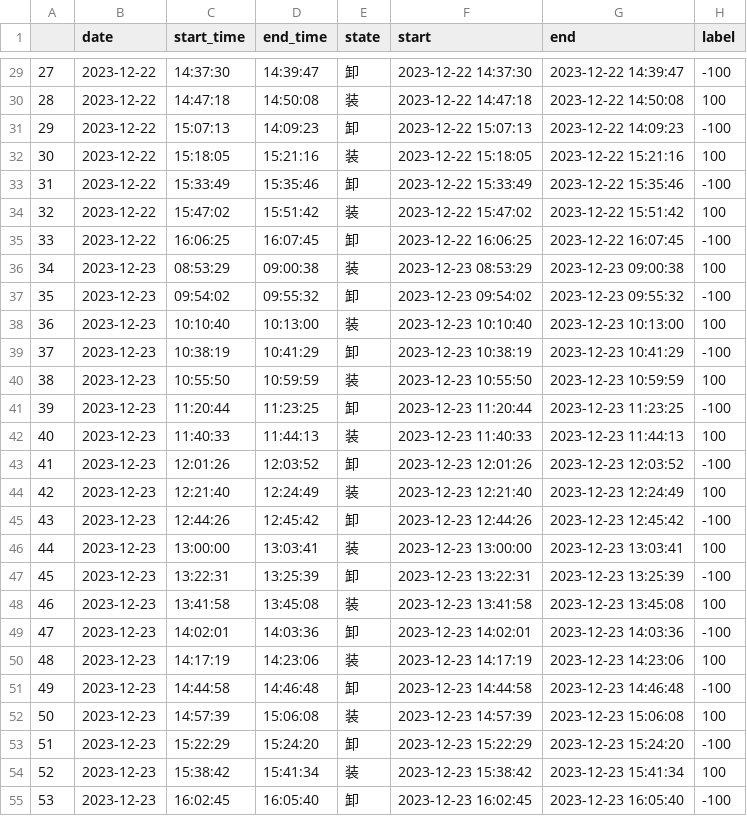
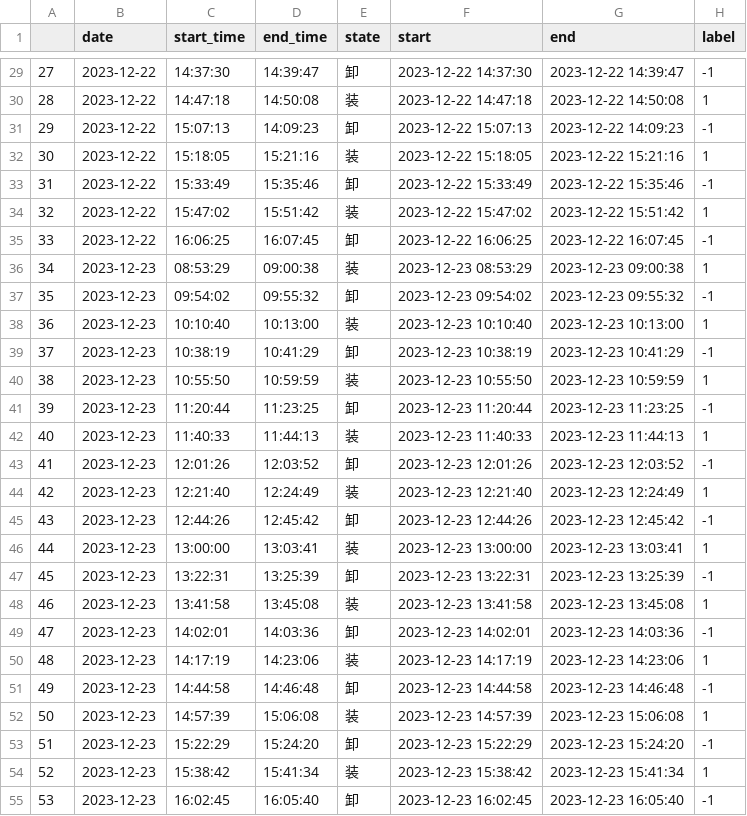
Before and after one commit to ainiubility/CNN-LSTM-Attention, a CSV file: data/states.csv, drawn as a sheet; only a part is shown, gaps mark what is left out; the diff covers the shown part only.

```diff
--- a/data/states.csv
+++ b/data/states.csv
@@ -29,27 +29,27 @@
-27,2023-12-22,14:37:30,14:39:47,卸,2023-12-22 14:37:30,2023-12-22 14:39:47,-100
-28,2023-12-22,14:47:18,14:50:08,装,2023-12-22 14:47:18,2023-12-22 14:50:08,100
-29,2023-12-22,15:07:13,14:09:23,卸,2023-12-22 15:07:13,2023-12-22 14:09:23,-100
-30,2023-12-22,15:18:05,15:21:16,装,2023-12-22 15:18:05,2023-12-22 15:21:16,100
-31,2023-12-22,15:33:49,15:35:46,卸,2023-12-22 15:33:49,2023-12-22 15:35:46,-100
-32,2023-12-22,15:47:02,15:51:42,装,2023-12-22 15:47:02,2023-12-22 15:51:42,100
-33,2023-12-22,16:06:25,16:07:45,卸,2023-12-22 16:06:25,2023-12-22 16:07:45,-100
-34,2023-12-23,08:53:29,09:00:38,装,2023-12-23 08:53:29,2023-12-23 09:00:38,100
-35,2023-12-23,09:54:02,09:55:32,卸,2023-12-23 09:54:02,2023-12-23 09:55:32,-100
-36,2023-12-23,10:10:40,10:13:00,装,2023-12-23 10:10:40,2023-12-23 10:13:00,100
-37,2023-12-23,10:38:19,10:41:29,卸,2023-12-23 10:38:19,2023-12-23 10:41:29,-100
-38,2023-12-23,10:55:50,10:59:59,装,2023-12-23 10:55:50,2023-12-23 10:59:59,100
-39,2023-12-23,11:20:44,11:23:25,卸,2023-12-23 11:20:44,2023-12-23 11:23:25,-100
-40,2023-12-23,11:40:33,11:44:13,装,2023-12-23 11:40:33,2023-12-23 11:44:13,100
-41,2023-12-23,12:01:26,12:03:52,卸,2023-12-23 12:01:26,2023-12-23 12:03:52,-100
-42,2023-12-23,12:21:40,12:24:49,装,2023-12-23 12:21:40,2023-12-23 12:24:49,100
-43,2023-12-23,12:44:26,12:45:42,卸,2023-12-23 12:44:26,2023-12-23 12:45:42,-100
-44,2023-12-23,13:00:00,13:03:41,装,2023-12-23 13:00:00,2023-12-23 13:03:41,100
-45,2023-12-23,13:22:31,13:25:39,卸,2023-12-23 13:22:31,2023-12-23 13:25:39,-100
-46,2023-12-23,13:41:58,13:45:08,装,2023-12-23 13:41:58,2023-12-23 13:45:08,100
-47,2023-12-23,14:02:01,14:03:36,卸,2023-12-23 14:02:01,2023-12-23 14:03:36,-100
-48,2023-12-23,14:17:19,14:23:06,装,2023-12-23 14:17:19,2023-12-23 14:23:06,100
-49,2023-12-23,14:44:58,14:46:48,卸,2023-12-23 14:44:58,2023-12-23 14:46:48,-100
-50,2023-12-23,14:57:39,15:06:08,装,2023-12-23 14:57:39,2023-12-23 15:06:08,100
-51,2023-12-23,15:22:29,15:24:20,卸,2023-12-23 15:22:29,2023-12-23 15:24:20,-100
-52,2023-12-23,15:38:42,15:41:34,装,2023-12-23 15:38:42,2023-12-23 15:41:34,100
-53,2023-12-23,16:02:45,16:05:40,卸,2023-12-23 16:02:45,2023-12-23 16:05:40,-100
+27,2023-12-22,14:37:30,14:39:47,卸,2023-12-22 14:37:30,2023-12-22 14:39:47,-1
+28,2023-12-22,14:47:18,14:50:08,装,2023-12-22 14:47:18,2023-12-22 14:50:08,1
+29,2023-12-22,15:07:13,14:09:23,卸,2023-12-22 15:07:13,2023-12-22 14:09:23,-1
+30,2023-12-22,15:18:05,15:21:16,装,2023-12-22 15:18:05,2023-12-22 15:21:16,1
+31,2023-12-22,15:33:49,15:35:46,卸,2023-12-22 15:33:49,2023-12-22 15:35:46,-1
+32,2023-12-22,15:47:02,15:51:42,装,2023-12-22 15:47:02,2023-12-22 15:51:42,1
+33,2023-12-22,16:06:25,16:07:45,卸,2023-12-22 16:06:25,2023-12-22 16:07:45,-1
+34,2023-12-23,08:53:29,09:00:38,装,2023-12-23 08:53:29,2023-12-23 09:00:38,1
+35,2023-12-23,09:54:02,09:55:32,卸,2023-12-23 09:54:02,2023-12-23 09:55:32,-1
+36,2023-12-23,10:10:40,10:13:00,装,2023-12-23 10:10:40,2023-12-23 10:13:00,1
+37,2023-12-23,10:38:19,10:41:29,卸,2023-12-23 10:38:19,2023-12-23 10:41:29,-1
+38,2023-12-23,10:55:50,10:59:59,装,2023-12-23 10:55:50,2023-12-23 10:59:59,1
+39,2023-12-23,11:20:44,11:23:25,卸,2023-12-23 11:20:44,2023-12-23 11:23:25,-1
+40,2023-12-23,11:40:33,11:44:13,装,2023-12-23 11:40:33,2023-12-23 11:44:13,1
+41,2023-12-23,12:01:26,12:03:52,卸,2023-12-23 12:01:26,2023-12-23 12:03:52,-1
+42,2023-12-23,12:21:40,12:24:49,装,2023-12-23 12:21:40,2023-12-23 12:24:49,1
+43,2023-12-23,12:44:26,12:45:42,卸,2023-12-23 12:44:26,2023-12-23 12:45:42,-1
+44,2023-12-23,13:00:00,13:03:41,装,2023-12-23 13:00:00,2023-12-23 13:03:41,1
+45,2023-12-23,13:22:31,13:25:39,卸,2023-12-23 13:22:31,2023-12-23 13:25:39,-1
+46,2023-12-23,13:41:58,13:45:08,装,2023-12-23 13:41:58,2023-12-23 13:45:08,1
+47,2023-12-23,14:02:01,14:03:36,卸,2023-12-23 14:02:01,2023-12-23 14:03:36,-1
+48,2023-12-23,14:17:19,14:23:06,装,2023-12-23 14:17:19,2023-12-23 14:23:06,1
+49,2023-12-23,14:44:58,14:46:48,卸,2023-12-23 14:44:58,2023-12-23 14:46:48,-1
+50,2023-12-23,14:57:39,15:06:08,装,2023-12-23 14:57:39,2023-12-23 15:06:08,1
+51,2023-12-23,15:22:29,15:24:20,卸,2023-12-23 15:22:29,2023-12-23 15:24:20,-1
+52,2023-12-23,15:38:42,15:41:34,装,2023-12-23 15:38:42,2023-12-23 15:41:34,1
+53,2023-12-23,16:02:45,16:05:40,卸,2023-12-23 16:02:45,2023-12-23 16:05:40,-1
```
Also changed, not shown: 29 edited cells elsewhere in this file, 7 other files.
